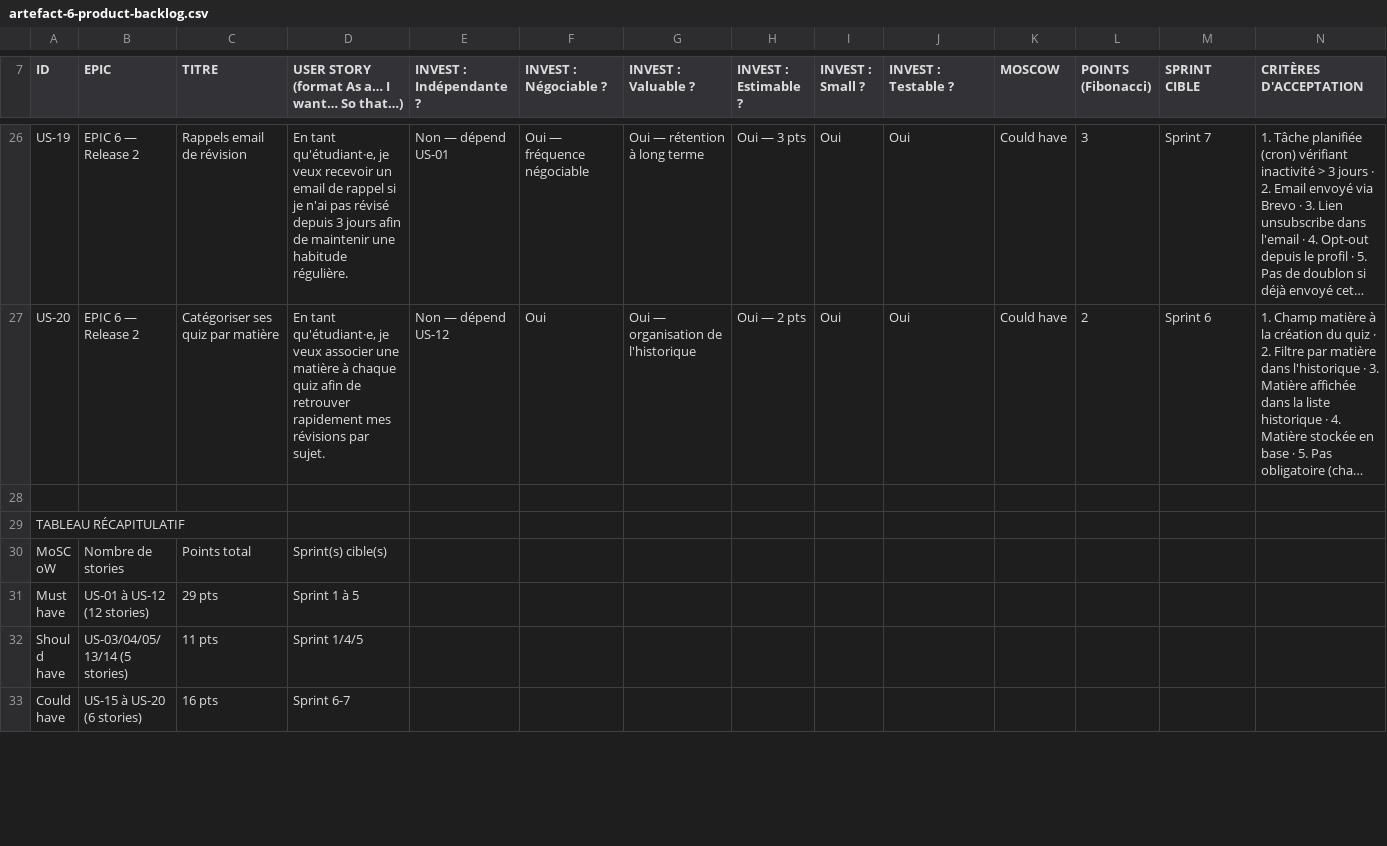
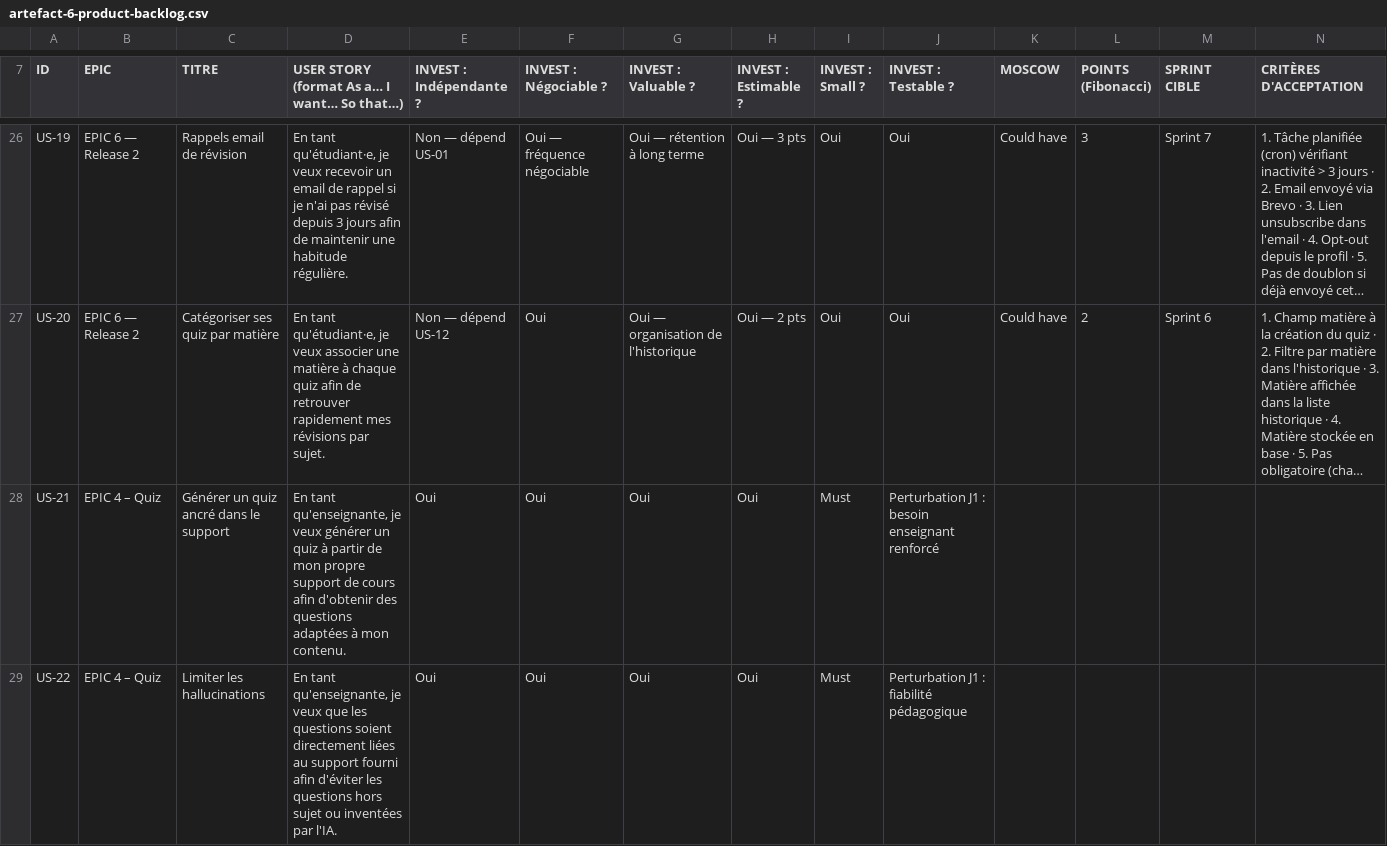
Before and after one commit to PhilippeMaillot/IPSSI_APOCAL_KIT, a CSV file: docs/cadrage/artefact-6-product-backlog.csv, drawn as a sheet; only a part is shown, gaps mark what is left out; the shorter side is filled out with more unchanged rows; long unchanged cells end in …; rows hold the shown columns only; the diff covers the shown part only; the diff names each change by its address in the sheet, - before the commit and + after, or states it on an @@ line.

Commit message:
docs: update product backlog with J1 perturbation

```diff
--- a/docs/cadrage/artefact-6-product-backlog.csv
+++ b/docs/cadrage/artefact-6-product-backlog.csv
+row 28: US-21 | EPIC 4 – Quiz | Générer un quiz ancré dans le support | En tant qu'enseignante, je veux générer un quiz à partir de mon propre support de cours afin d'obtenir des questions adaptées à mon contenu. | Oui | Oui | Oui | Oui | Must | Perturbation J1 : besoin enseignant renforcé
+row 29: US-22 | EPIC 4 – Quiz | Limiter les hallucinations | En tant qu'enseignante, je veux que les questions soient directement liées au support fourni afin d'éviter les questions hors sujet ou inventées par l'IA. | Oui | Oui | Oui | Oui | Must | Perturbation J1 : fiabilité pédagogique
```
Also changed, not shown: 4 added rows elsewhere in this file.
